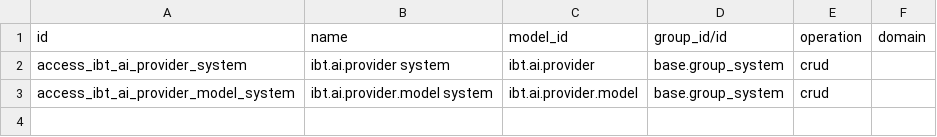
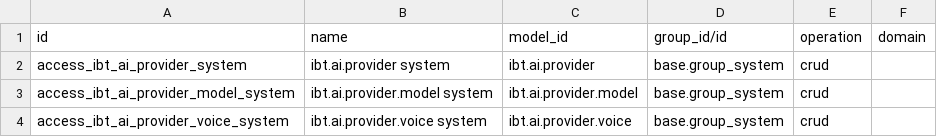
Before and after one commit to Sergio2409/ibt_custom_ai_provider, a CSV file: security/ir.access.csv, drawn as a sheet.

Commit message:
IMP] ibt_custom_ai_provider: read AI chat answers aloud
AI chat users asked to hear the agent's answers instead of only reading
them, both on demand and automatically after a dictated question, with
the self-hosted IBT AI Speech Gateway doing the speech synthesis.

With Voice Replies on, agent answers in AI chats get a speaker button.
The route /ibt_ai/speech checks the user can read the message, cleans
it of code, links and markup, splits it into parts (a short first part
so playback starts quickly) and returns each part as MP3 from the
gateway's /v1/audio/speech. Nothing is stored. With Voice Mode on, the
answer to a voice message is read aloud automatically.

The voice follows the user's language (Spanish Voice for es_*, Other
Languages Voice otherwise). Both are chosen from the voices the gateway
actually offers: the new model ibt.ai.provider.voice mirrors
/v1/audio/voices, refreshed by Test Connection or Discover Voices on the
provider. The first load selects ef_dora and af_heart; a voice the
gateway no longer offers is archived and replaced by the default.

The gateway key needs the tts route.

```diff
--- a/security/ir.access.csv
+++ b/security/ir.access.csv
@@ -3 +3,2 @@ access_ibt_ai_provider_system,ibt.ai.provider system,ibt.ai.provider,base.group_
 access_ibt_ai_provider_model_system,ibt.ai.provider.model system,ibt.ai.provider.model,base.group_system,crud,
+access_ibt_ai_provider_voice_system,ibt.ai.provider.voice system,ibt.ai.provider.voice,base.group_system,crud,
```
Also changed, not shown: 7 other files.
